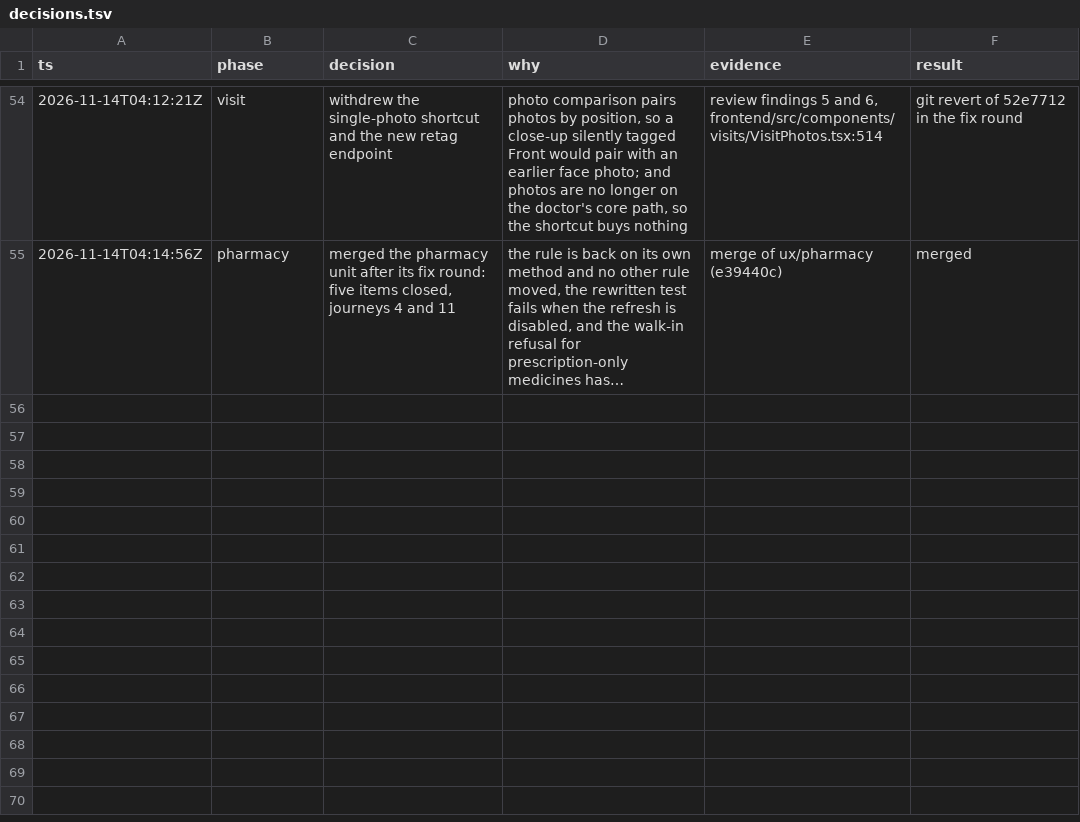
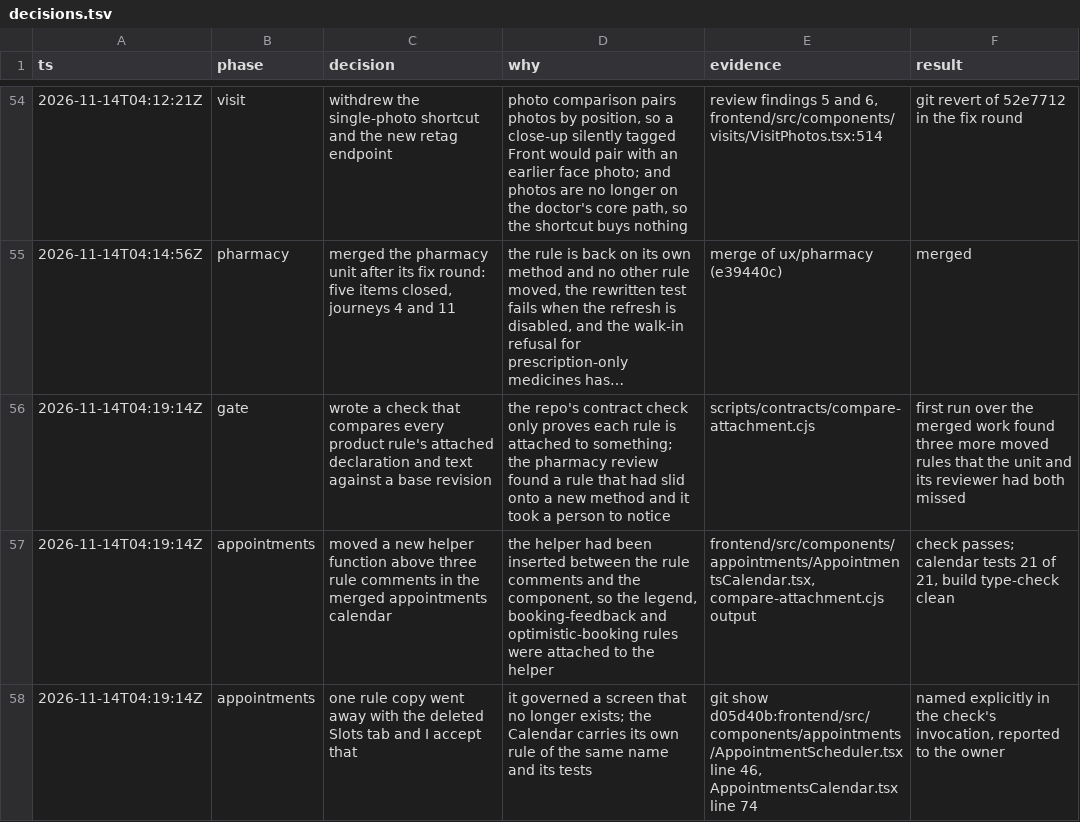
Before and after one commit to nareshshah139/Clinic_Management_System, a TSV file: docs/ux-flow/decisions.tsv, drawn as a sheet; only a part is shown, gaps mark what is left out; long unchanged cells end in …; the diff names each change by its address in the sheet, - before the commit and + after, or states it on an @@ line.

```diff
--- a/docs/ux-flow/decisions.tsv
+++ b/docs/ux-flow/decisions.tsv
+row 56: 2026-11-14T04:19:14Z | gate | wrote a check that compares every product rule's attached declaration and text against a base revision | the repo's contract check only proves each rule is attached to something; the pharmacy review found a rule that had slid onto a new method and it took a person to notice | scripts/contracts/compare-attachment.cjs | first run over the merged work found three more moved rules that the unit and its reviewer had both missed
+row 57: 2026-11-14T04:19:14Z | appointments | moved a new helper function above three rule comments in the merged appointments calendar | the helper had been inserted between the rule comments and the component, so the legend, booking-feedback and optimistic-booking rules were attached to the helper | frontend/src/components/appointments/AppointmentsCalendar.tsx, compare-attachment.cjs output | check passes; calendar tests 21 of 21, build type-check clean
+row 58: 2026-11-14T04:19:14Z | appointments | one rule copy went away with the deleted Slots tab and I accept that | it governed a screen that no longer exists; the Calendar carries its own rule of the same name and its tests | git show d05d40b:frontend/src/components/appointments/AppointmentScheduler.tsx line 46, AppointmentsCalendar.tsx line 74 | named explicitly in the check's invocation, reported to the owner
```
Also changed, not shown: 2 other files.
